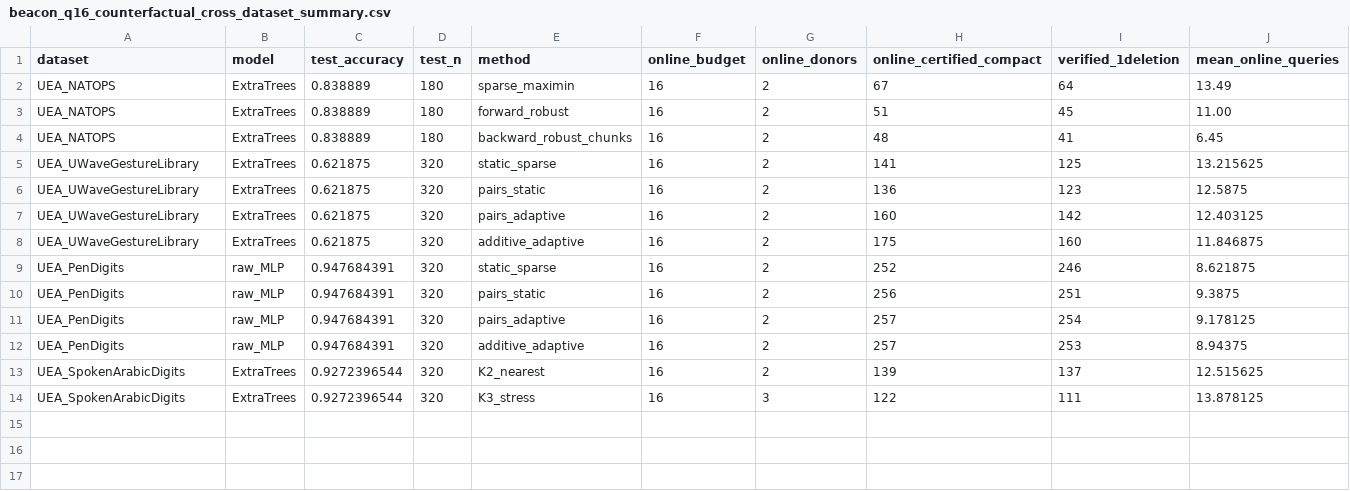
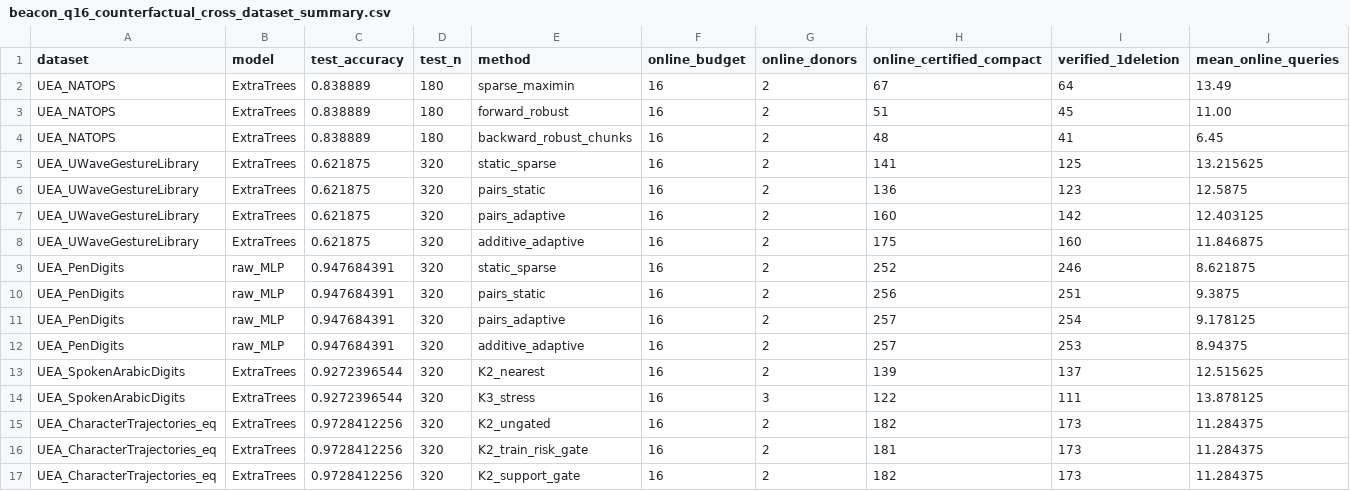
Before and after one commit to fims9000/BeaconXAI, a CSV file: artifacts/beacon_q16_counterfactual_cross_dataset_summary.csv, drawn as a sheet; only a part is shown; rows hold the shown columns only; the diff names each change by its address in the sheet, - before the commit and + after, or states it on an @@ line.

Commit message:
Add CharacterTrajectories three-way donor-transfer risk results to cross-dataset machine-readable summary

```diff
--- a/artifacts/beacon_q16_counterfactual_cross_dataset_summary.csv
+++ b/artifacts/beacon_q16_counterfactual_cross_dataset_summary.csv
+row 15: UEA_CharacterTrajectories_eq | ExtraTrees | 0.9728412256 | 320 | K2_ungated | 16 | 2 | 182 | 173 | 11.284375
+row 16: UEA_CharacterTrajectories_eq | ExtraTrees | 0.9728412256 | 320 | K2_train_risk_gate | 16 | 2 | 181 | 173 | 11.284375
+row 17: UEA_CharacterTrajectories_eq | ExtraTrees | 0.9728412256 | 320 | K2_support_gate | 16 | 2 | 182 | 173 | 11.284375
```
